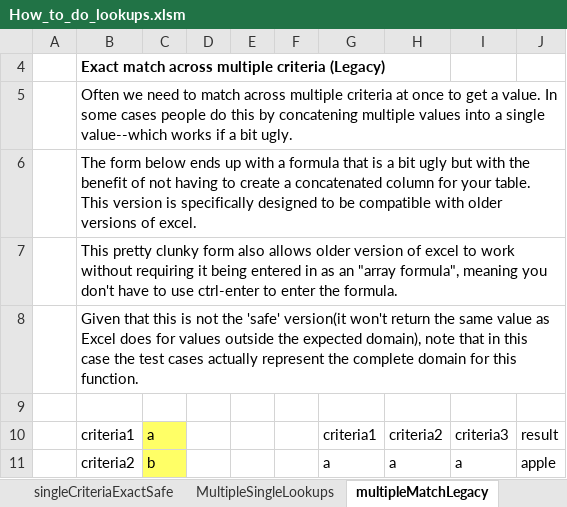
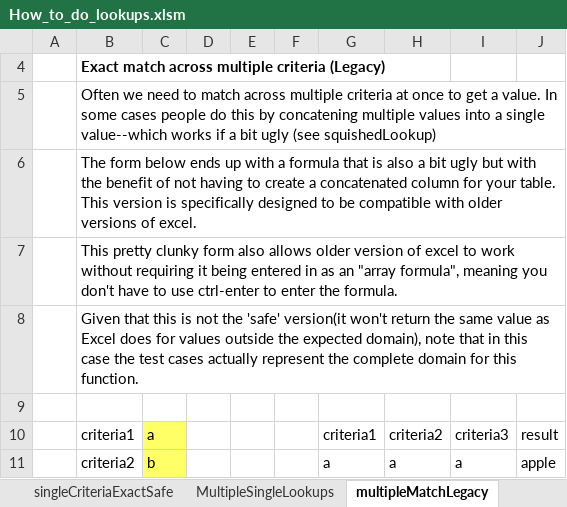
Before and after one commit to mathMatthew/spreadsheetCoder, an Excel workbook: How_to_do_lookups.xlsm, sheet multipleMatchLegacy, drawn as a sheet; only a part is shown; values as stored, in another font and other column widths than the file's, no borders; charts and pictures and table styles not drawn; the diff names each change by its address in the sheet, - before the commit and + after, or states it on an @@ line.

```diff
--- a/How_to_do_lookups.xlsm (sheet multipleMatchLegacy)
+++ b/How_to_do_lookups.xlsm (sheet multipleMatchLegacy)
-B5: …a bit ugly.
+B5: …a bit ugly (see squishedLookup)
-B6: …that is a bit…
+B6: …that is also a bit…
```
Also changed, not shown: sheet MultipleMatchInexactNumeric, sheet ascendingInexactLookup, sheet MultipleMatchInexactNumeric2, sheet numericInexactLookupSafer, sheet multipleMatchNew, sheet singleCriteriaInexact, 1 more sheet, formulas that keep their value, charts or pictures, SC.xlsm.
